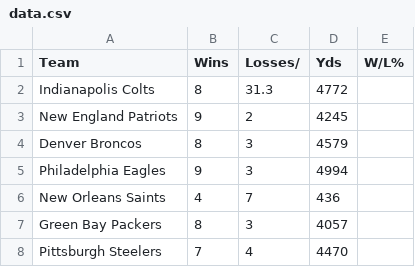
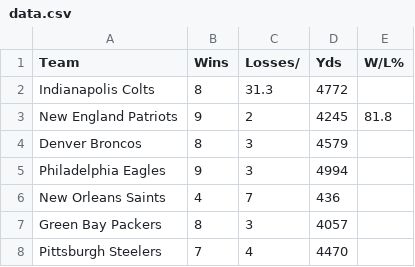
Before and after one commit to Rishiswaz/CIS-22C-Group-Project, a CSV file: FantasySportsApplication/data.csv, drawn as a sheet; only a part is shown; the diff names each change by its address in the sheet, - before the commit and + after, or states it on an @@ line.

Commit message:
fixed the input values in team.h
updated input values

```diff
--- a/FantasySportsApplication/data.csv
+++ b/FantasySportsApplication/data.csv
-E3 (W/L%): (empty)
+E3 (W/L%): 81.8
```
Also changed, not shown: 1 other file.
